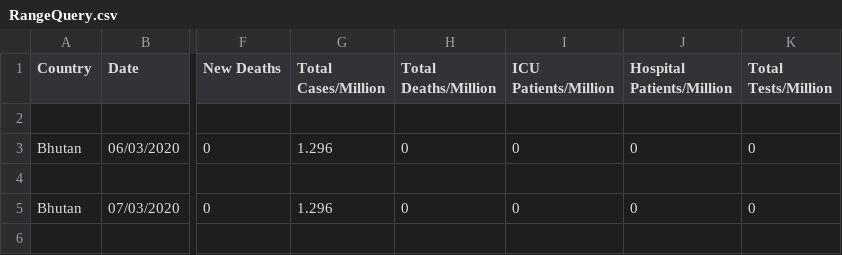
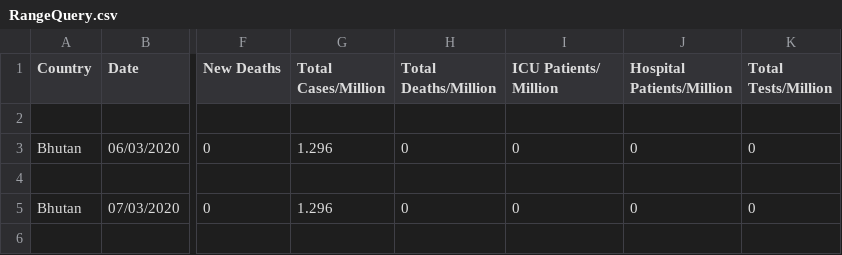
Before and after one commit to Shalin23/Range-Tree, a CSV file: RangeQuery.csv, drawn as a sheet; only a part is shown, gaps mark what is left out; the diff names each change by its address in the sheet, - before the commit and + after, or states it on an @@ line.

Commit message:
Update RangeQuery.csv
Stores search query results

```diff
--- a/RangeQuery.csv
+++ b/RangeQuery.csv
-I1: ICU Patients/Million
+I1: ICU Patients/ Million
```
